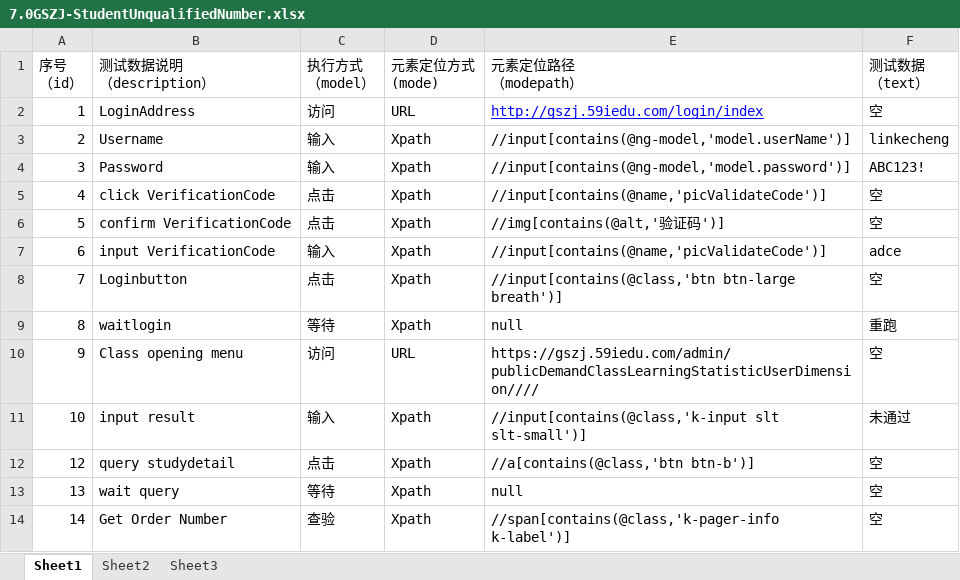
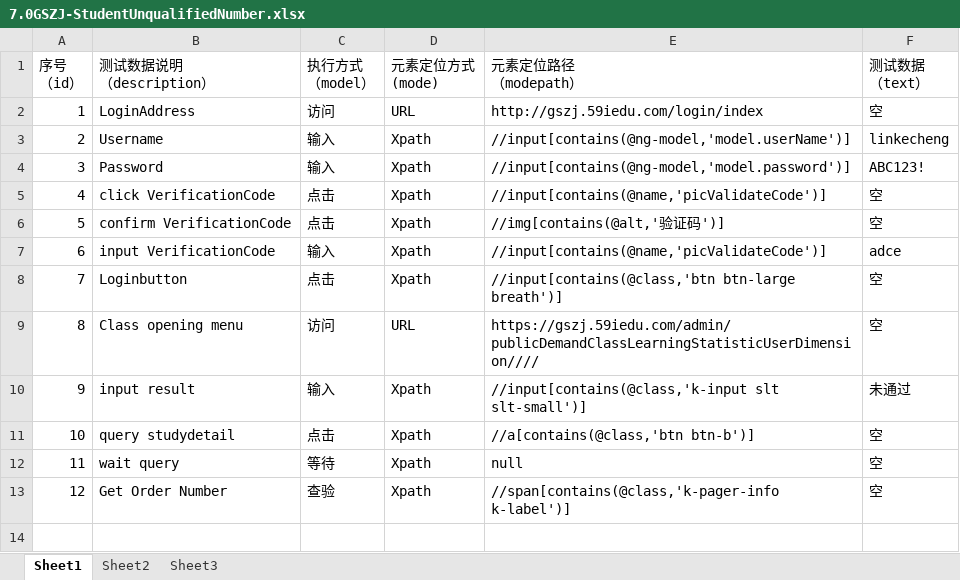
Before and after one commit to wuzhengbiao/HtmlAgilityPackSample, an Excel workbook: TestList/7.0GSZJ-StudentUnqualifiedNumber.xlsx, sheet Sheet1, drawn as a sheet; values as stored, in another font and other column widths than the file's, no borders; removed rows and columns are numbered as before the commit, all else as after; the diff names each change by its address in the sheet, - before the commit and + after, or states it on an @@ line.

```diff
--- a/TestList/7.0GSZJ-StudentUnqualifiedNumber.xlsx (sheet Sheet1)
+++ b/TestList/7.0GSZJ-StudentUnqualifiedNumber.xlsx (sheet Sheet1)
@@ E2 underline: on → off, text colour: #0000FF → black @@
-row 9: 8 | waitlogin | 等待 | Xpath | null | 重跑
-A9 (序号 （id）): 9
+A9 (序号 （id）): 8
-A10 (序号 （id）): 10
+A10 (序号 （id）): 9
-A11 (序号 （id）): 12
+A11 (序号 （id）): 10
-A12 (序号 （id）): 13
+A12 (序号 （id）): 11
-A13 (序号 （id）): 14
+A13 (序号 （id）): 12
```
Also changed, not shown: TestList/6.0SCstudyexam.xlsx, TestList/6.0sdstudy.xlsx, 49 other files.
